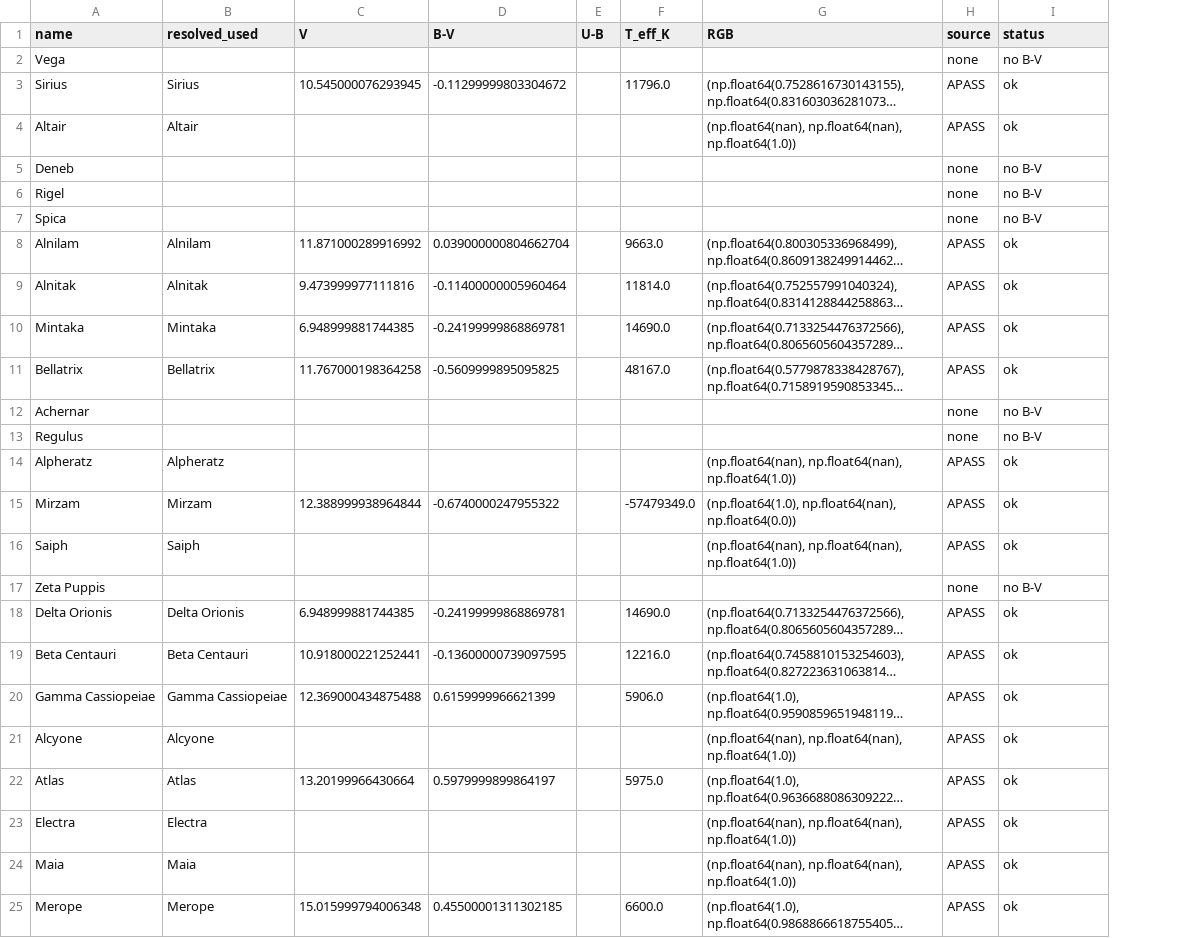
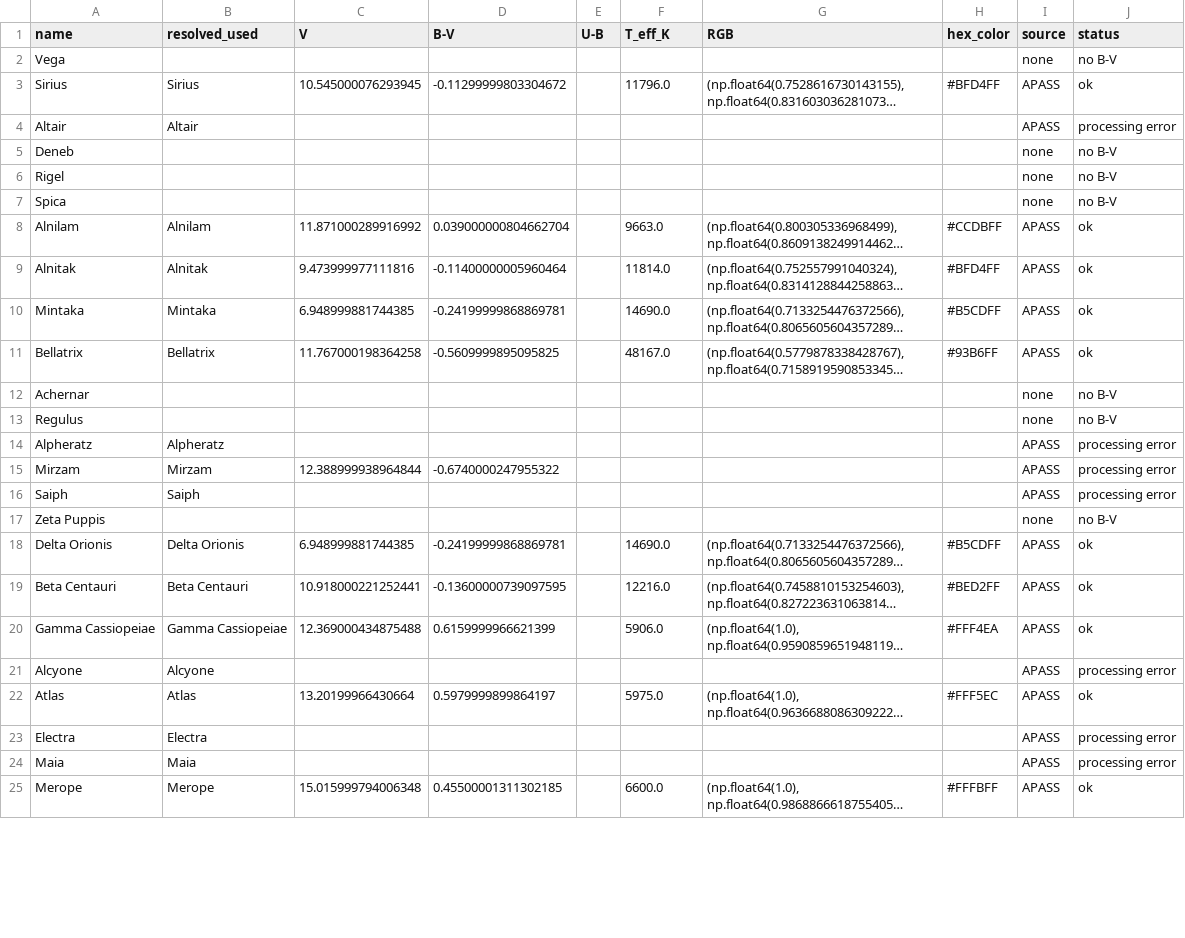
Before and after one commit to Berserk308/Blue-Stars, a CSV file: blue_stars_results.csv, drawn as a sheet; only a part is shown; long unchanged cells end in …; addresses are those after the commit; the diff covers the shown part only; the diff names each change by its address in the sheet, - before the commit and + after, or states it on an @@ line.

```diff
--- a/blue_stars_results.csv
+++ b/blue_stars_results.csv
+column H (hex_color), rows 3-25: #BFD4FF |  |  |  |  | #CCDBFF | #BFD4FF | #B5CDFF | #93B6FF |  |  |  |  |  |  | #B5CDFF | #BED2FF | #FFF4EA |  | #FFF5EC |  |  | #FFFBFF
-G4 (RGB): (np.float64(nan), np.float64(nan), np.float64(1.0))
+G4 (RGB): (empty)
-J4 (status): ok
+J4 (status): processing error
-G14 (RGB): (np.float64(nan), np.float64(nan), np.float64(1.0))
+G14 (RGB): (empty)
-J14:J16 (status): ok
+J14:J16 (status): processing error
-F15 (T_eff_K): -57479349.0
+F15 (T_eff_K): (empty)
-G15 (RGB): (np.float64(1.0), np.float64(nan), np.float64(0.0))
+G15 (RGB): (empty)
-G16 (RGB): (np.float64(nan), np.float64(nan), np.float64(1.0))
+G16 (RGB): (empty)
-G21 (RGB): (np.float64(nan), np.float64(nan), np.float64(1.0))
+G21 (RGB): (empty)
-J21 (status): ok
+J21 (status): processing error
-G23:G24 (RGB): (np.float64(nan), np.float64(nan), np.float64(1.0))
+G23:G24 (RGB): (empty)
-J23:J24 (status): ok
+J23:J24 (status): processing error
```
Also changed, not shown: 6 added rows and 17 edited cells elsewhere in this file, blue_stars.csv, 3 other files.
